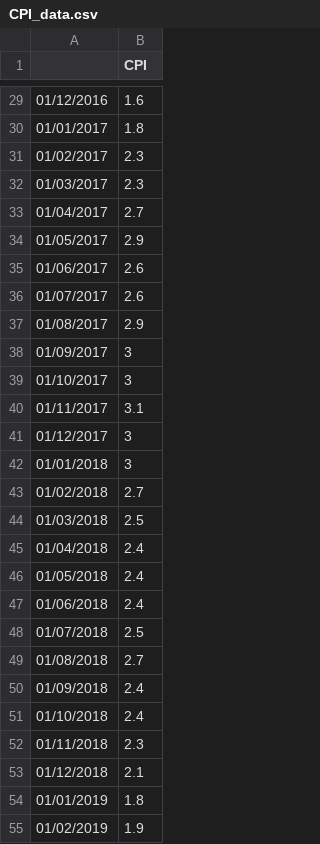
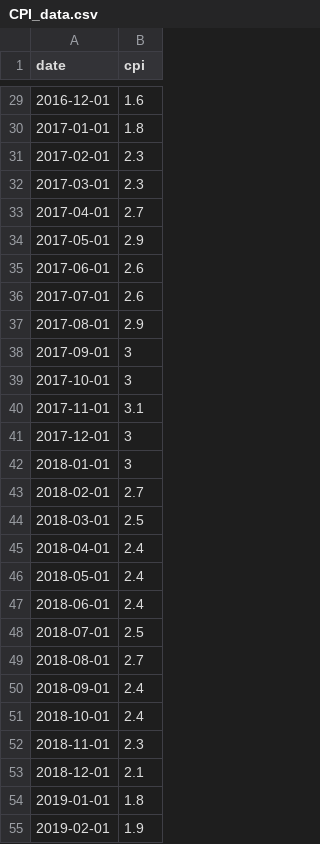
Before and after one commit to david-heasman00/cpi-d3-practice, a CSV file: data/CPI_data.csv, drawn as a sheet; only a part is shown, gaps mark what is left out; the diff covers the shown part only.

```diff
--- a/data/CPI_data.csv
+++ b/data/CPI_data.csv
@@ -1 +1 @@
-,CPI
+date,cpi
@@ -29,27 +29,27 @@
-01/12/2016,1.6
-01/01/2017,1.8
-01/02/2017,2.3
-01/03/2017,2.3
-01/04/2017,2.7
-01/05/2017,2.9
-01/06/2017,2.6
-01/07/2017,2.6
-01/08/2017,2.9
-01/09/2017,3
-01/10/2017,3
-01/11/2017,3.1
-01/12/2017,3
-01/01/2018,3
-01/02/2018,2.7
-01/03/2018,2.5
-01/04/2018,2.4
-01/05/2018,2.4
-01/06/2018,2.4
-01/07/2018,2.5
-01/08/2018,2.7
-01/09/2018,2.4
-01/10/2018,2.4
-01/11/2018,2.3
-01/12/2018,2.1
-01/01/2019,1.8
-01/02/2019,1.9
+2016-12-01,1.6
+2017-01-01,1.8
+2017-02-01,2.3
+2017-03-01,2.3
+2017-04-01,2.7
+2017-05-01,2.9
+2017-06-01,2.6
+2017-07-01,2.6
+2017-08-01,2.9
+2017-09-01,3
+2017-10-01,3
+2017-11-01,3.1
+2017-12-01,3
+2018-01-01,3
+2018-02-01,2.7
+2018-03-01,2.5
+2018-04-01,2.4
+2018-05-01,2.4
+2018-06-01,2.4
+2018-07-01,2.5
+2018-08-01,2.7
+2018-09-01,2.4
+2018-10-01,2.4
+2018-11-01,2.3
+2018-12-01,2.1
+2019-01-01,1.8
+2019-02-01,1.9
```
Also changed, not shown: 94 edited cells elsewhere in this file, 5 other files.
